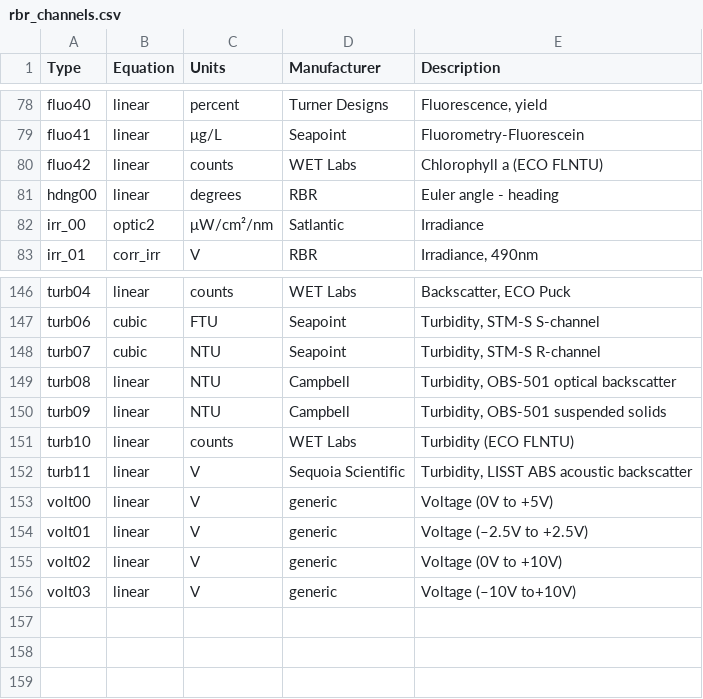
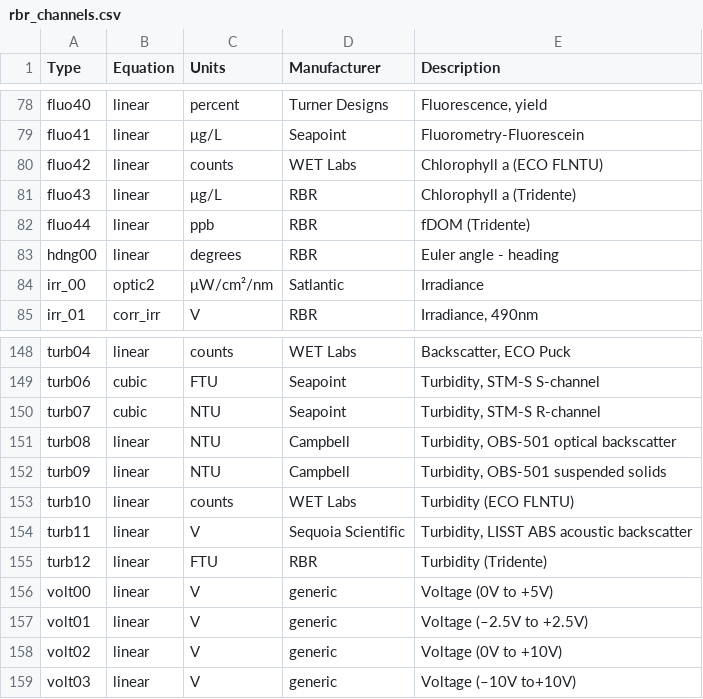
Before and after one commit to CefasRepRes/cefasRBR, a CSV file: data/rbr_channels.csv, drawn as a sheet; only a part is shown, gaps mark what is left out; the diff names each change by its address in the sheet, - before the commit and + after, or states it on an @@ line.

Commit message:
update new logger firmware and channel types

```diff
--- a/data/rbr_channels.csv
+++ b/data/rbr_channels.csv
+row 81: fluo43 | linear | μg/L | RBR | Chlorophyll a (Tridente)
+row 82: fluo44 | linear | ppb | RBR | fDOM (Tridente)
+row 155: turb12 | linear | FTU | RBR | Turbidity (Tridente)
```
Also changed, not shown: 2 other files.
